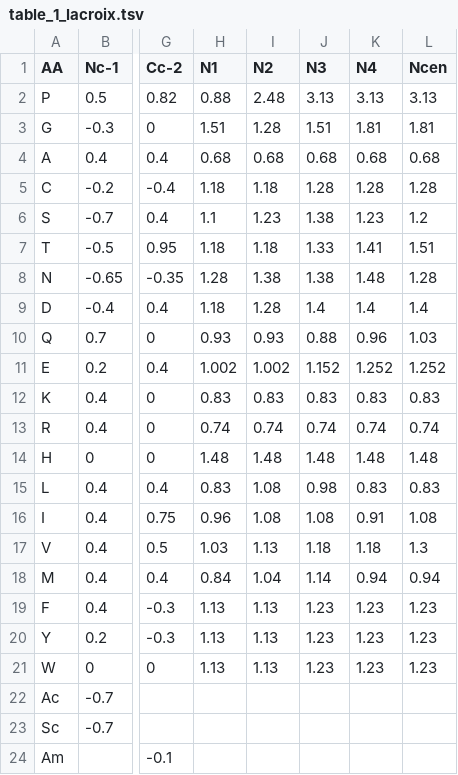
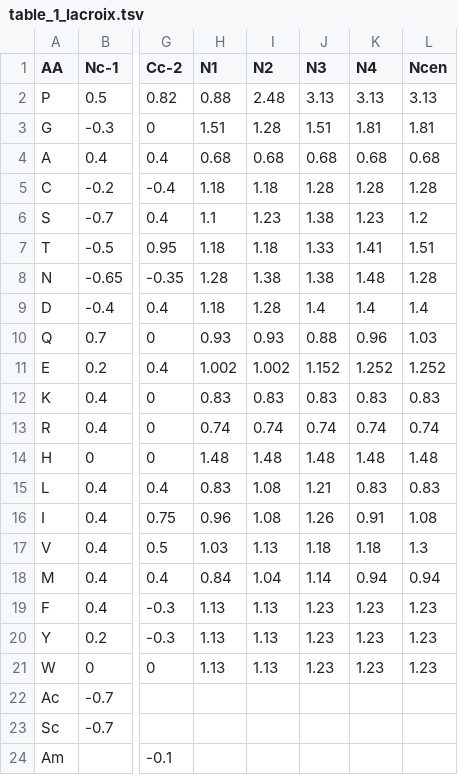
Before and after one commit to mengqvist/AGADIR, a TSV file: pyagadir/data/params/table_1_lacroix.tsv, drawn as a sheet; only a part is shown, gaps mark what is left out; the diff names each change by its address in the sheet, - before the commit and + after, or states it on an @@ line.

```diff
--- a/pyagadir/data/params/table_1_lacroix.tsv
+++ b/pyagadir/data/params/table_1_lacroix.tsv
-J15 (N3): 0.98
+J15 (N3): 1.21
-J16 (N3): 1.08
+J16 (N3): 1.26
```
Also changed, not shown: 1 other file.
